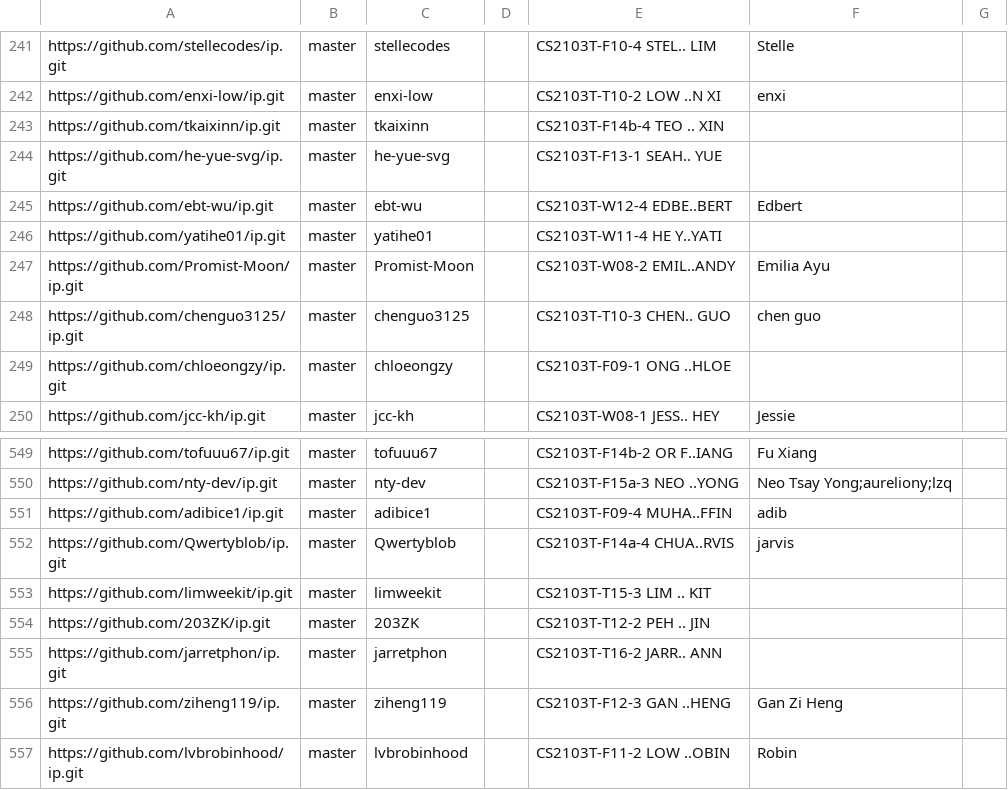
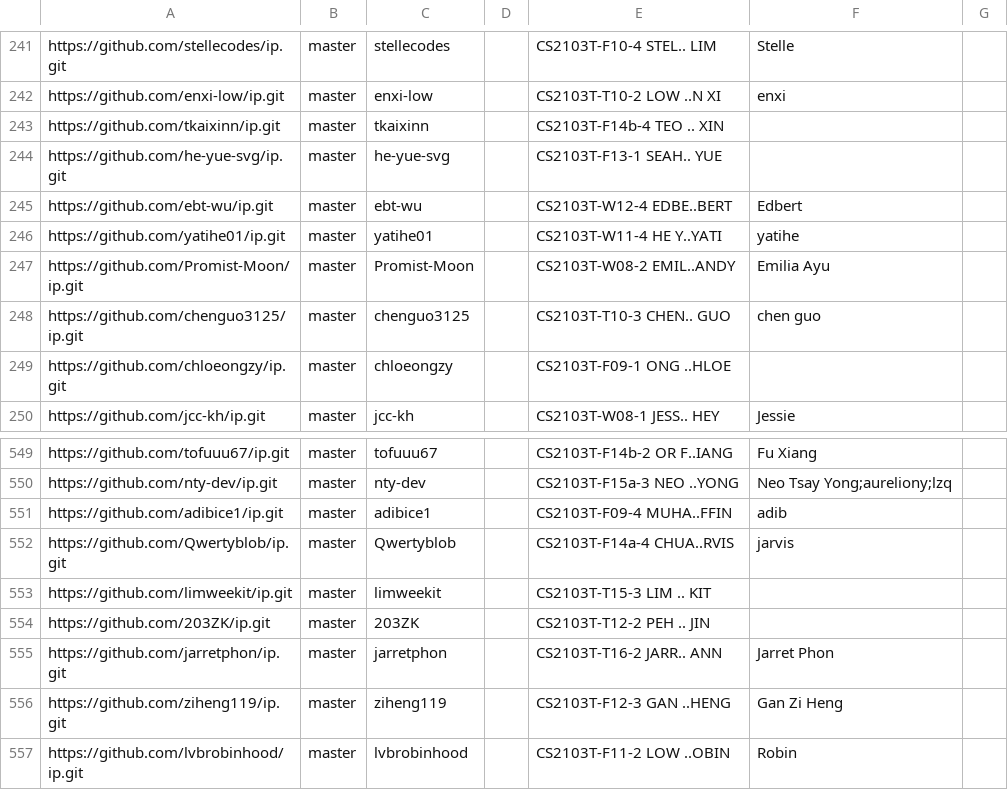
Before and after one commit to nus-cs2103-AY2526S1/ip-dashboard, a CSV file: config/author-config.csv, drawn as a sheet; only a part is shown, gaps mark what is left out.

Commit message:
Update configs

```diff
--- a/config/author-config.csv
+++ b/config/author-config.csv
@@ -245,3 +245,3 @@ https://github.com/he-yue-svg/ip.git,master,he-yue-svg,,CS2103T-F13-1 SEAH.. YUE
 https://github.com/ebt-wu/ip.git,master,ebt-wu,,CS2103T-W12-4 EDBE..BERT,Edbert,
-https://github.com/yatihe01/ip.git,master,yatihe01,,CS2103T-W11-4 HE Y..YATI,,
+https://github.com/yatihe01/ip.git,master,yatihe01,,CS2103T-W11-4 HE Y..YATI,yatihe,
 https://github.com/Promist-Moon/ip.git,master,Promist-Moon,,CS2103T-W08-2 EMIL..ANDY,Emilia Ayu,
@@ -554,3 +554,3 @@ https://github.com/limweekit/ip.git,master,limweekit,,CS2103T-T15-3 LIM .. KIT,,
 https://github.com/203ZK/ip.git,master,203ZK,,CS2103T-T12-2 PEH .. JIN,,
-https://github.com/jarretphon/ip.git,master,jarretphon,,CS2103T-T16-2 JARR.. ANN,,
+https://github.com/jarretphon/ip.git,master,jarretphon,,CS2103T-T16-2 JARR.. ANN,Jarret Phon,
 https://github.com/ziheng119/ip.git,master,ziheng119,,CS2103T-F12-3 GAN ..HENG,Gan Zi Heng,
```
